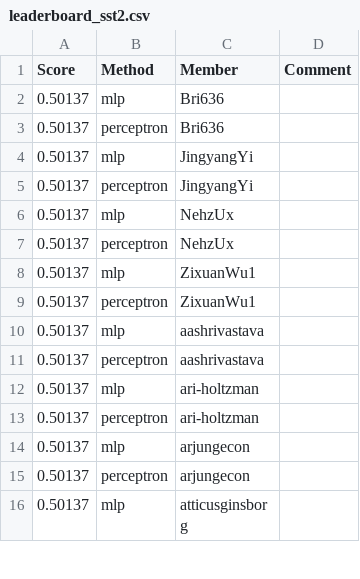
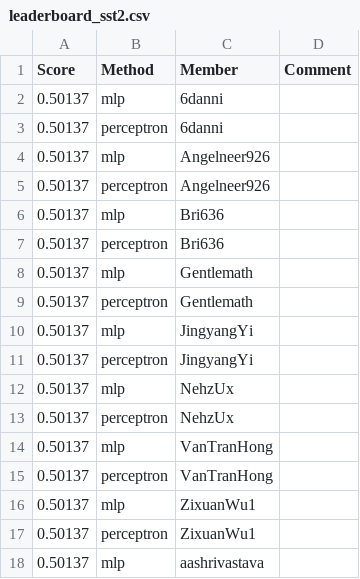
Before and after one commit to UChi-CI/data-37712-win25-leaderboard, a CSV file: assignment-1-leaderboard/leaderboard_sst2.csv, drawn as a sheet; only a part is shown; the shorter side is filled out with more unchanged rows; the diff covers the shown part only.

```diff
--- a/assignment-1-leaderboard/leaderboard_sst2.csv
+++ b/assignment-1-leaderboard/leaderboard_sst2.csv
@@ -1,4 +1,10 @@
 Score,Method,Member,Comment
+0.50137,mlp,6danni,
+0.50137,perceptron,6danni,
+0.50137,mlp,Angelneer926,
+0.50137,perceptron,Angelneer926,
 0.50137,mlp,Bri636,
 0.50137,perceptron,Bri636,
+0.50137,mlp,Gentlemath,
+0.50137,perceptron,Gentlemath,
 0.50137,mlp,JingyangYi,
@@ -7,2 +13,4 @@ Score,Method,Member,Comment
 0.50137,perceptron,NehzUx,
+0.50137,mlp,VanTranHong,
+0.50137,perceptron,VanTranHong,
 0.50137,mlp,ZixuanWu1,
```
Also changed, not shown: 10 added rows elsewhere in this file.
